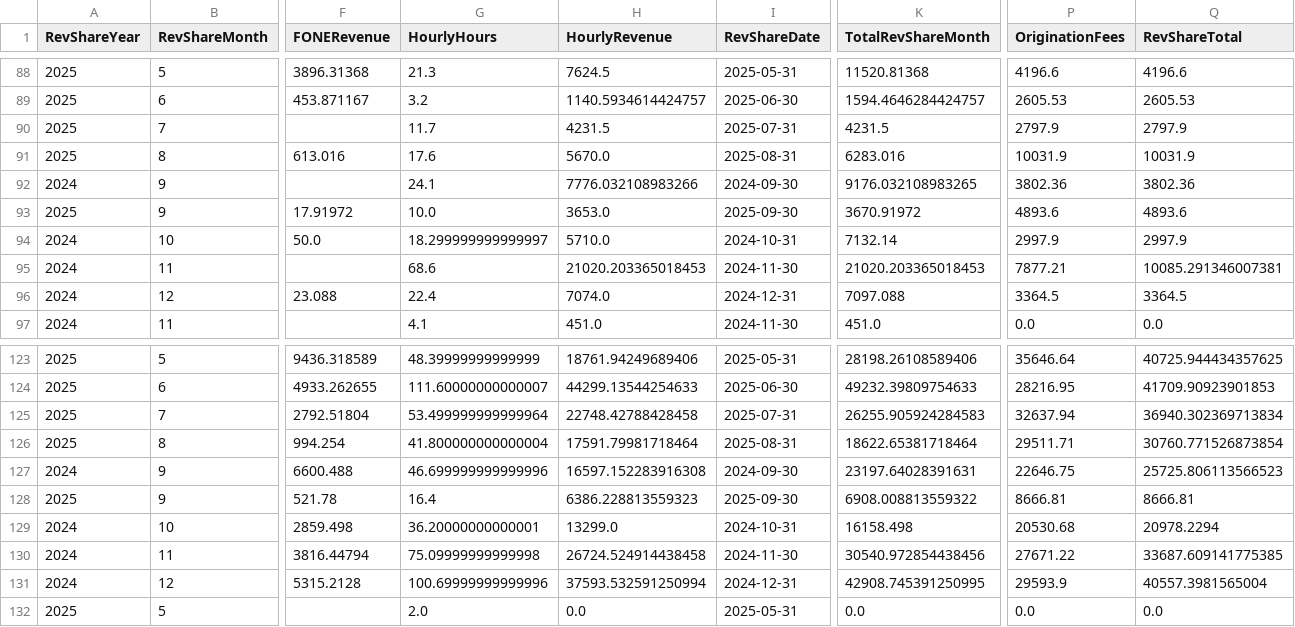
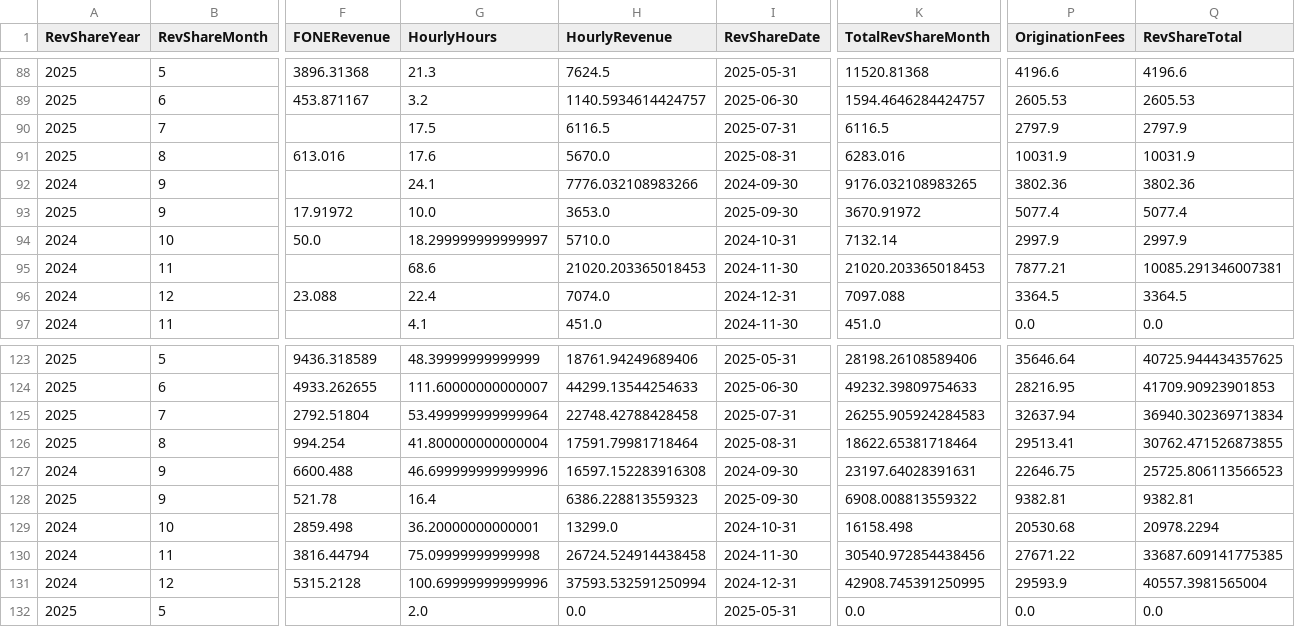
Before and after one commit to dhernandez-coding/gdp-dashboard, a CSV file: data/RevShareNewLogic.csv, drawn as a sheet; only a part is shown, gaps mark what is left out; the diff names each change by its address in the sheet, - before the commit and + after, or states it on an @@ line.

```diff
--- a/data/RevShareNewLogic.csv
+++ b/data/RevShareNewLogic.csv
-G90 (HourlyHours): 11.7
+G90 (HourlyHours): 17.5
-H90 (HourlyRevenue): 4231.5
+H90 (HourlyRevenue): 6116.5
-K90 (TotalRevShareMonth): 4231.5
+K90 (TotalRevShareMonth): 6116.5
-P93 (OriginationFees): 4893.6
+P93 (OriginationFees): 5077.4
-Q93 (RevShareTotal): 4893.6
+Q93 (RevShareTotal): 5077.4
-P126 (OriginationFees): 29511.71
+P126 (OriginationFees): 29513.41
-Q126 (RevShareTotal): 30760.771526873854
+Q126 (RevShareTotal): 30762.471526873855
-P128 (OriginationFees): 8666.81
+P128 (OriginationFees): 9382.81
-Q128 (RevShareTotal): 8666.81
+Q128 (RevShareTotal): 9382.81
```
Also changed, not shown: data/vMatters.csv, data/vwTimeEntriesType1.csv, 4 other files.
